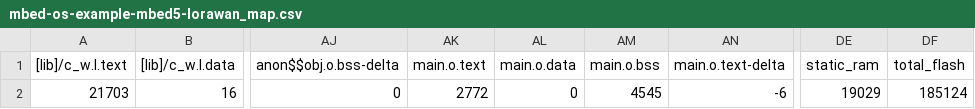
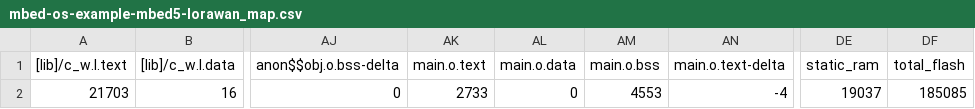
Before and after one commit to arad4228/Lora_Experiment, a CSV file: Lora_Encrypt Communication/BUILD/NUCLEO_F446RE/ARMC6/mbed-os-example-mbed5-lorawan_map.csv, drawn as a sheet; only a part is shown, gaps mark what is left out; the diff names each change by its address in the sheet, - before the commit and + after, or states it on an @@ line.

Commit message:
Lora Encrypt Communication 내부 수정

```diff
--- a/Lora_Encrypt Communication/BUILD/NUCLEO_F446RE/ARMC6/mbed-os-example-mbed5-lorawan_map.csv
+++ b/Lora_Encrypt Communication/BUILD/NUCLEO_F446RE/ARMC6/mbed-os-example-mbed5-lorawan_map.csv
-AK2 (main.o.text): 2772
+AK2 (main.o.text): 2733
-AM2 (main.o.bss): 4545
+AM2 (main.o.bss): 4553
-AN2 (main.o.text-delta): -6
+AN2 (main.o.text-delta): -4
-DE2 (static_ram): 19029
+DE2 (static_ram): 19037
-DF2 (total_flash): 185124
+DF2 (total_flash): 185085
```
Also changed, not shown: 12 other files.
